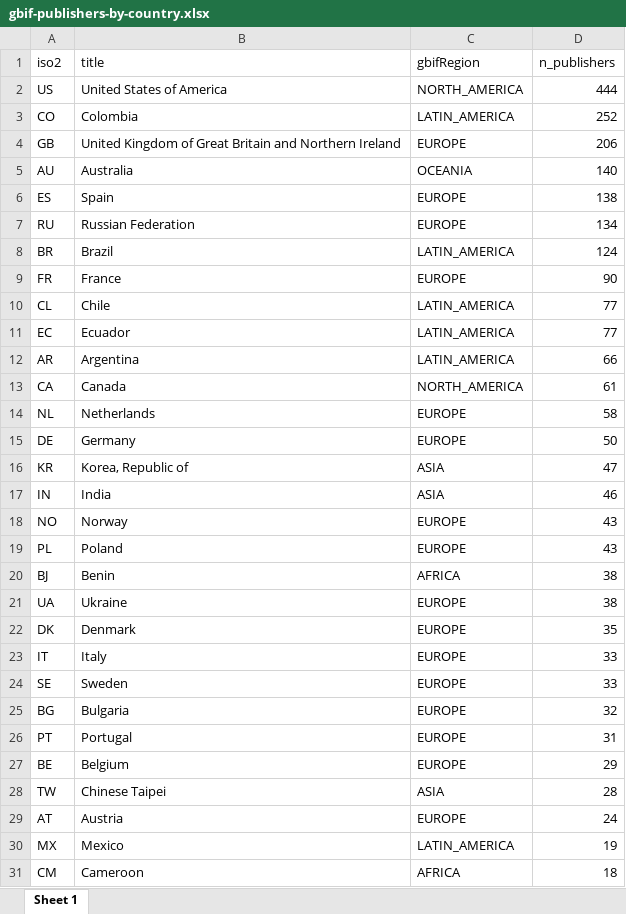
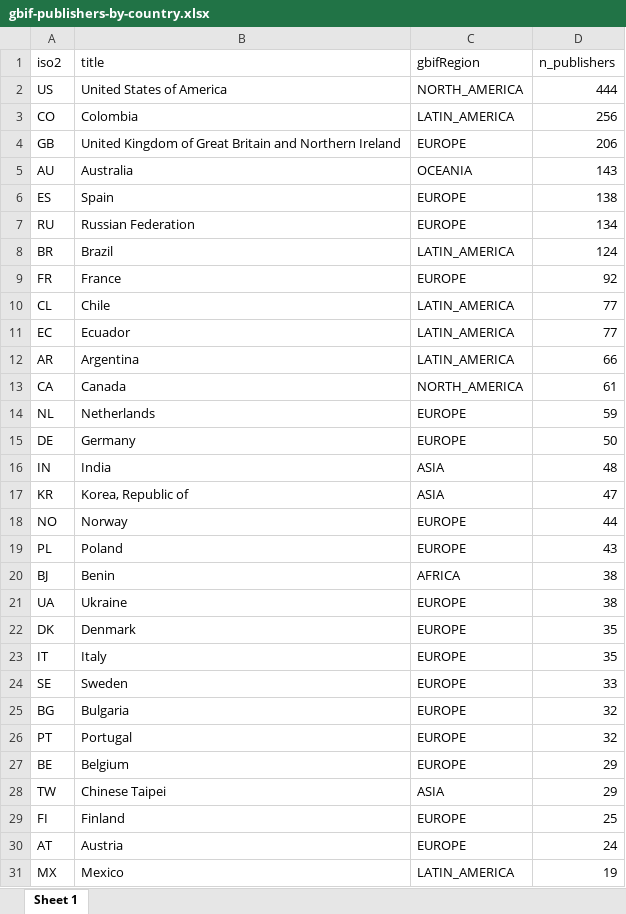
Before and after one commit to jhnwllr/gbif-publishers-by-country, an Excel workbook: exports/gbif-publishers-by-country.xlsx, sheet Sheet 1, drawn as a sheet; only a part is shown; the shorter side is filled out with more unchanged rows; values as stored, in another font and other column widths than the file's, no borders; removed rows and columns are numbered as before the commit, all else as after; the diff covers the shown part only; the diff names each change by its address in the sheet, - before the commit and + after, or states it on an @@ line.

```diff
--- a/exports/gbif-publishers-by-country.xlsx (sheet Sheet 1)
+++ b/exports/gbif-publishers-by-country.xlsx (sheet Sheet 1)
-D3 (n_publishers): 252
+D3 (n_publishers): 256
-D5 (n_publishers): 140
+D5 (n_publishers): 143
-D9 (n_publishers): 90
+D9 (n_publishers): 92
-D14 (n_publishers): 58
+D14 (n_publishers): 59
+row 16: IN | India | ASIA | 48
-row 17: IN | India | ASIA | 46
-D18 (n_publishers): 43
+D18 (n_publishers): 44
-D23 (n_publishers): 33
+D23 (n_publishers): 35
-D26 (n_publishers): 31
+D26 (n_publishers): 32
-D28 (n_publishers): 28
+D28 (n_publishers): 29
+row 29: FI | Finland | EUROPE | 25
```
Also changed, not shown: 2 added rows and 3 removed rows elsewhere in this sheet, 2 other files.
